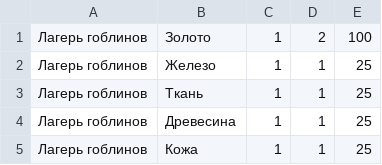
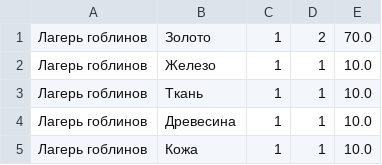
Before and after one commit to n-fdrv/farm-game-telegram-bot, a CSV file: src/data/locations/location_drop.csv, drawn as a sheet.

```diff
--- a/src/data/locations/location_drop.csv
+++ b/src/data/locations/location_drop.csv
@@ -1,5 +1,5 @@
-Лагерь гоблинов,Золото,1,2,100
-Лагерь гоблинов,Железо,1,1,25
-Лагерь гоблинов,Ткань,1,1,25
-Лагерь гоблинов,Древесина,1,1,25
-Лагерь гоблинов,Кожа,1,1,25
+Лагерь гоблинов,Золото,1,2,70.0
+Лагерь гоблинов,Железо,1,1,10.0
+Лагерь гоблинов,Ткань,1,1,10.0
+Лагерь гоблинов,Древесина,1,1,10.0
+Лагерь гоблинов,Кожа,1,1,10.0
```
Also changed, not shown: src/data/characters/classes.csv, 9 other files.
